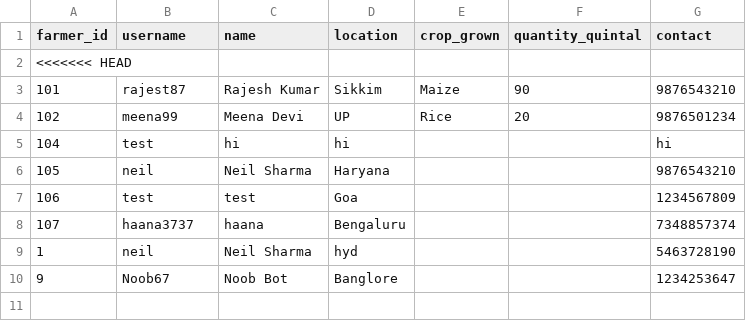
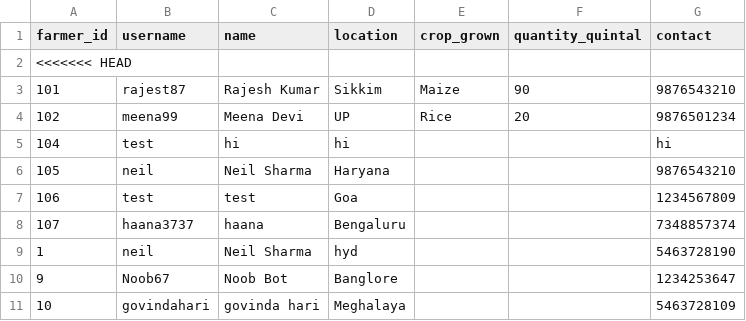
Before and after one commit to ayushisharma678/crop_portal_starter, a CSV file: data/farmers.csv, drawn as a sheet; the diff names each change by its address in the sheet, - before the commit and + after, or states it on an @@ line.

```diff
--- a/data/farmers.csv
+++ b/data/farmers.csv
+row 11: 10 | govindahari | govinda hari | Meghalaya |  |  | 5463728109
```
Also changed, not shown: data/users.csv, 2 other files.
